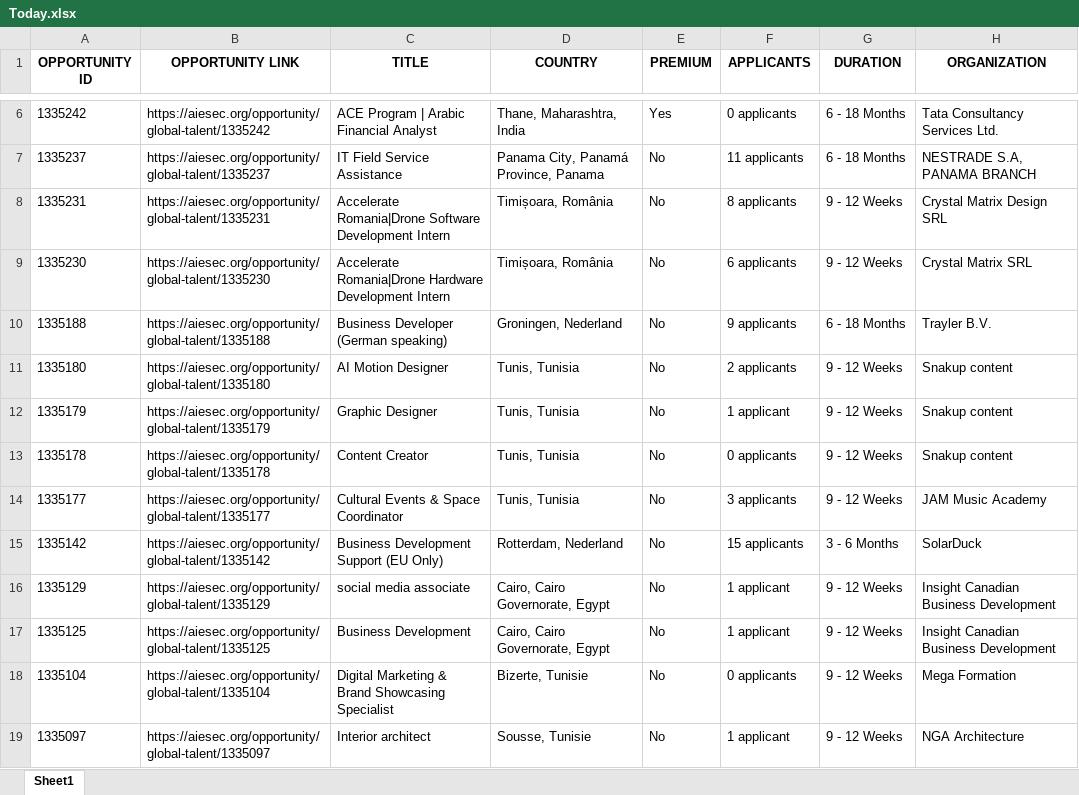
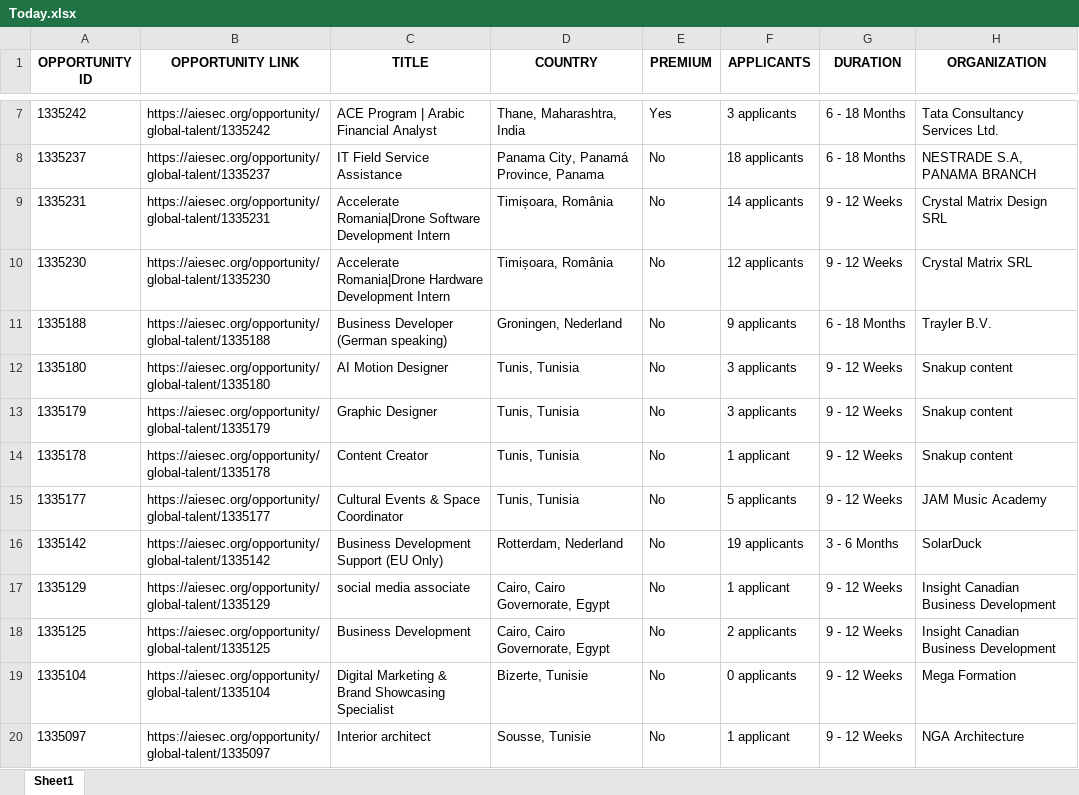
Before and after one commit to IbrahiimHassan/AIESEC_GUC, an Excel workbook: Today.xlsx, sheet Sheet1, drawn as a sheet; only a part is shown, gaps mark what is left out; values as stored, in another font and other column widths than the file's, no borders; addresses are those after the commit; the diff covers the shown part only; the diff names each change by its address in the sheet, - before the commit and + after, or states it on an @@ line.

```diff
--- a/Today.xlsx (sheet Sheet1)
+++ b/Today.xlsx (sheet Sheet1)
-F7 (APPLICANTS): 0 applicants
+F7 (APPLICANTS): 3 applicants
-F8 (APPLICANTS): 11 applicants
+F8 (APPLICANTS): 18 applicants
-F9 (APPLICANTS): 8 applicants
+F9 (APPLICANTS): 14 applicants
-F10 (APPLICANTS): 6 applicants
+F10 (APPLICANTS): 12 applicants
-F12 (APPLICANTS): 2 applicants
+F12 (APPLICANTS): 3 applicants
-F13 (APPLICANTS): 1 applicant
+F13 (APPLICANTS): 3 applicants
-F14 (APPLICANTS): 0 applicants
+F14 (APPLICANTS): 1 applicant
-F15 (APPLICANTS): 3 applicants
+F15 (APPLICANTS): 5 applicants
-F16 (APPLICANTS): 15 applicants
+F16 (APPLICANTS): 19 applicants
-F18 (APPLICANTS): 1 applicant
+F18 (APPLICANTS): 2 applicants
```
Also changed, not shown: 8 added rows, 17 removed rows, 1 moved row and 134 edited cells elsewhere in this sheet, New.xlsx, 1 other file.
